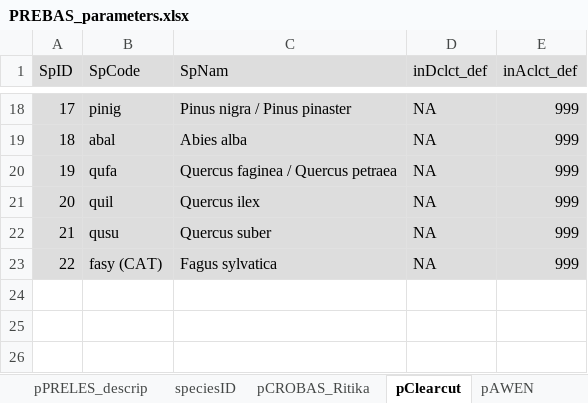
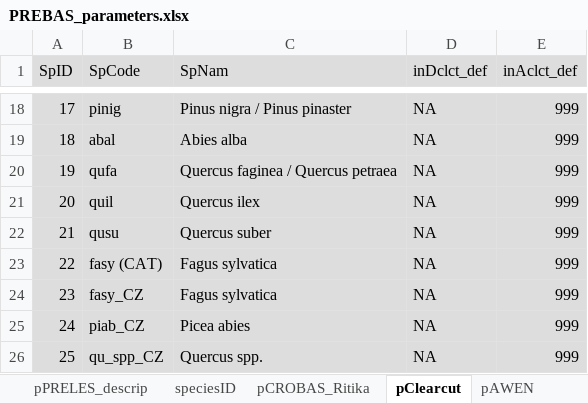
Before and after one commit to ForModLabUHel/Rprebasso, an Excel workbook: data/PREBAS_parameters.xlsx, sheet pClearcut, drawn as a sheet; only a part is shown, gaps mark what is left out; values as stored, in another font and other column widths than the file's, no borders; the diff names each change by its address in the sheet, - before the commit and + after, or states it on an @@ line.

```diff
--- a/data/PREBAS_parameters.xlsx (sheet pClearcut)
+++ b/data/PREBAS_parameters.xlsx (sheet pClearcut)
+row 24: 23 | fasy_CZ | Fagus sylvatica | NA | 999
+row 25: 24 | piab_CZ | Picea abies | NA | 999
+row 26: 25 | qu_spp_CZ | Quercus spp. | NA | 999
```
Also changed, not shown: sheet pHcM, sheet pAWEN, sheet speciesID, 1 other file.
